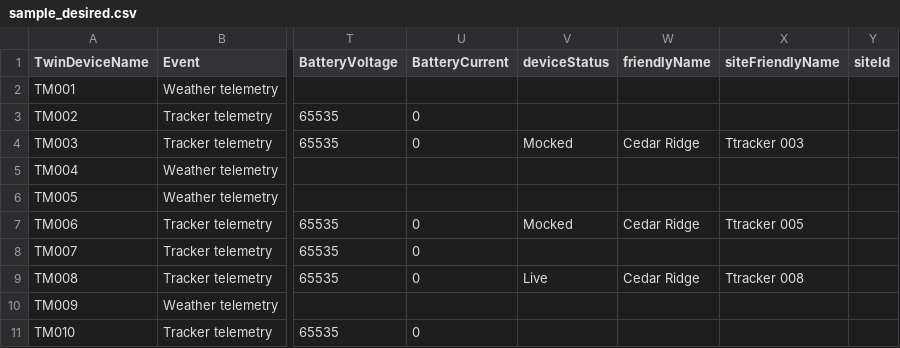
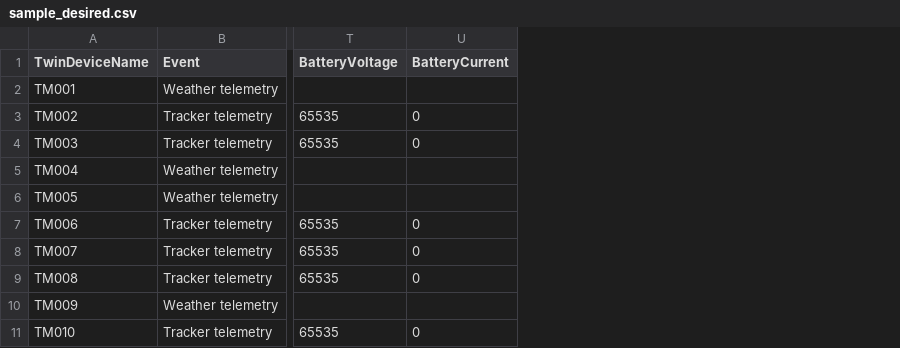
Before and after one commit to opacheco-launchcg/SimpleTwinDevice, a CSV file: sample_desired.csv, drawn as a sheet; only a part is shown, gaps mark what is left out; the diff names each change by its address in the sheet, - before the commit and + after, or states it on an @@ line.

Commit message:
Adding deviceType to Tags

```diff
--- a/sample_desired.csv
+++ b/sample_desired.csv
-column V (deviceStatus), rows 4-9: Mocked |  |  | Mocked |  | Live
-column W (friendlyName), rows 4-9: Cedar Ridge |  |  | Cedar Ridge |  | Cedar Ridge
-column X (siteFriendlyName), rows 4-9: Ttracker 003 |  |  | Ttracker 005 |  | Ttracker 008
-column Y (siteId), empty
```
Also changed, not shown: sample_tags.csv, 1 other file.
